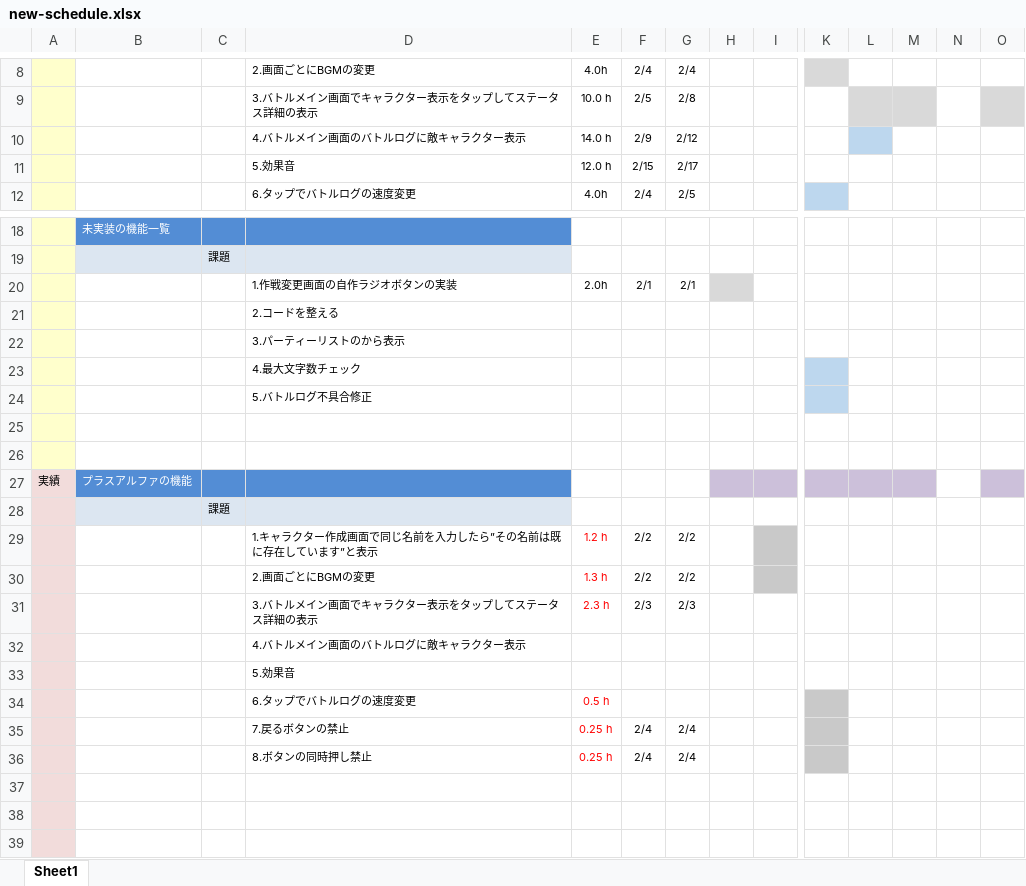
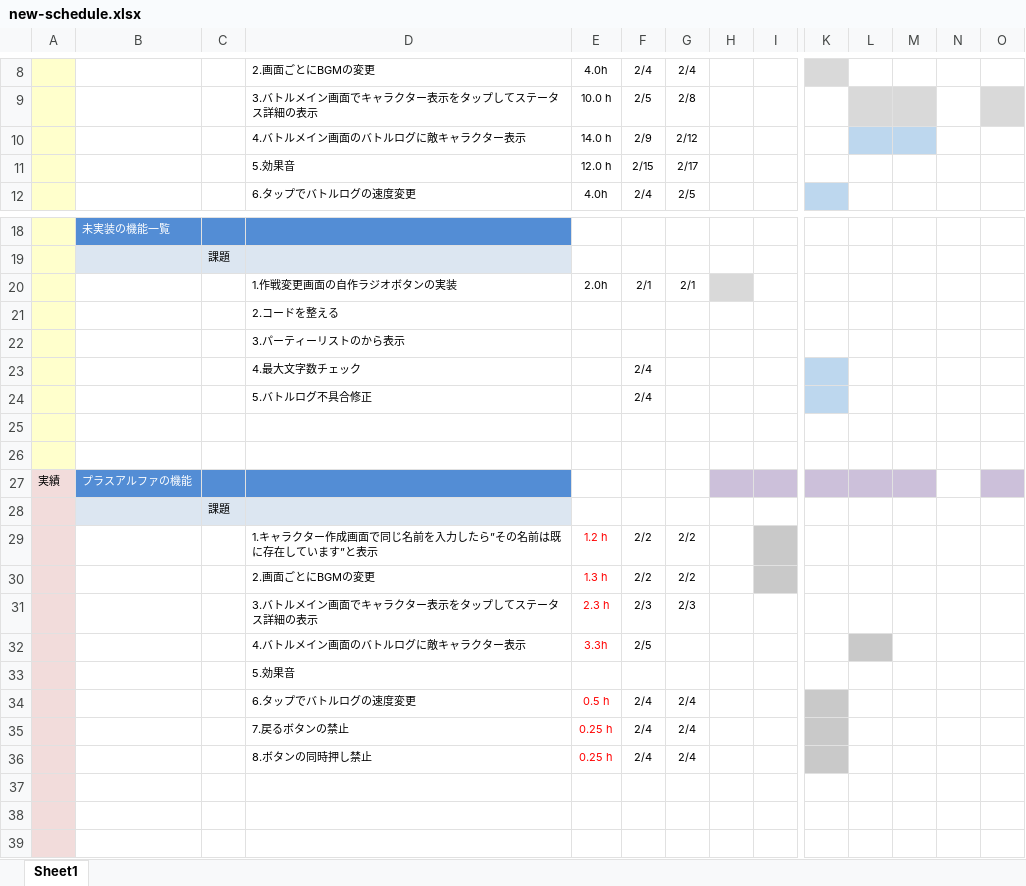
Before and after one commit to fs200714-imacocokoga-ayabe/new-schedule, an Excel workbook: new-schedule.xlsx, sheet Sheet1, drawn as a sheet; only a part is shown, gaps mark what is left out; values as stored, in another font and other column widths than the file's, no borders; conditional formats not drawn; removed rows and columns are numbered as before the commit, all else as after; rows hold the shown columns only; the diff names each change by its address in the sheet, - before the commit and + after, or states it on an @@ line.

Commit message:
2月5日の作業と2月6日のの予定

```diff
--- a/new-schedule.xlsx (sheet Sheet1)
+++ b/new-schedule.xlsx (sheet Sheet1)
-M10 fill: none
+M10 fill: #BDD7EE
-F23:F24: (empty)
+F23:F24: 2/4
-row 32:  |  |  | 4.バトルメイン画面のバトルログに敵キャラクター表示
+row 32:  |  |  | 4.バトルメイン画面のバトルログに敵キャラクター表示 | 3.3h | 2/5
-F34: (empty)
+F34: 2/4
-G34: (empty)
+G34: 2/4
```
